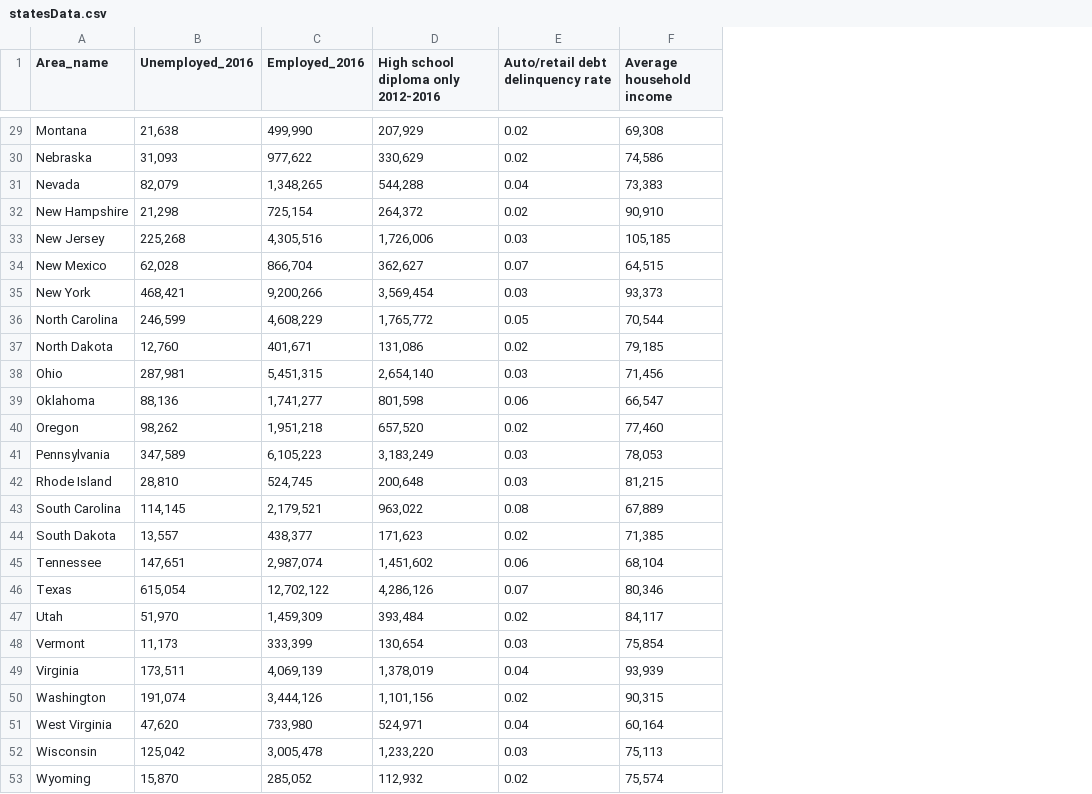
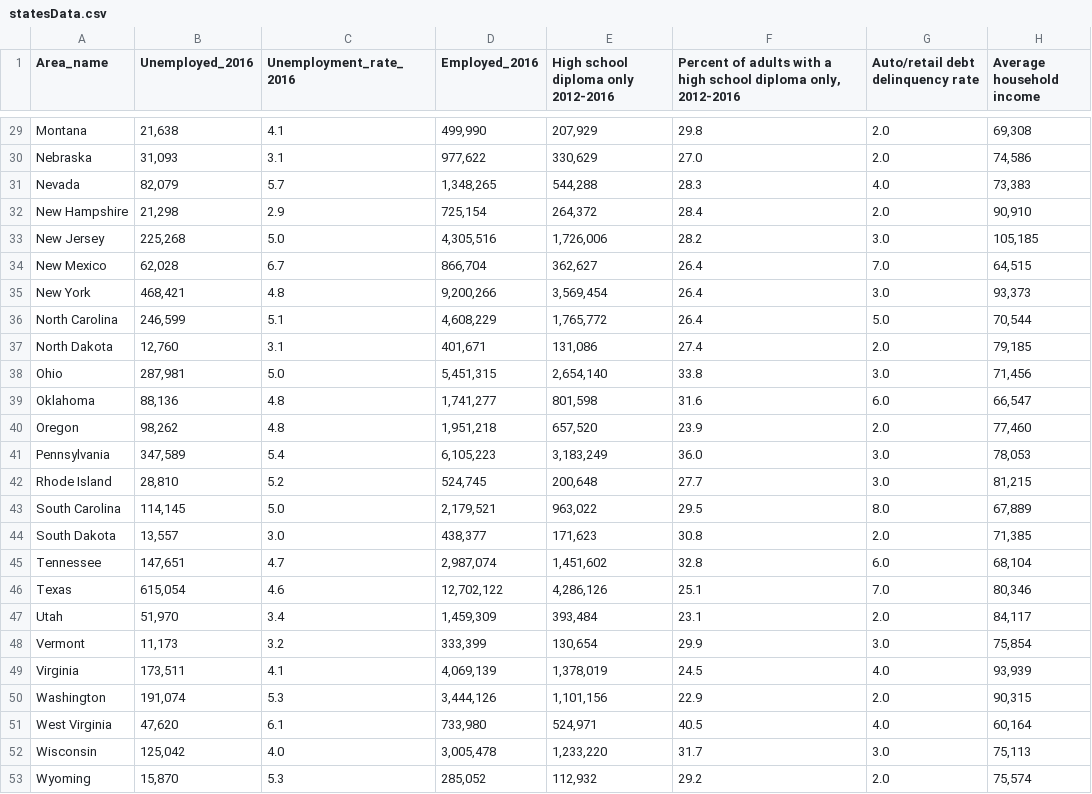
Before and after one commit to chrisbostrom/DataParser, a CSV file: data/statesData.csv, drawn as a sheet; only a part is shown, gaps mark what is left out; addresses are those after the commit; the diff covers the shown part only; the diff names each change by its address in the sheet, - before the commit and + after, or states it on an @@ line.

```diff
--- a/data/statesData.csv
+++ b/data/statesData.csv
+column C (Unemployment_rate_2016), rows 29-53: 4.1 | 3.1 | 5.7 | 2.9 | 5.0 | 6.7 | 4.8 | 5.1 | 3.1 | 5.0 | 4.8 | 4.8 | 5.4 | 5.2 | 5.0 | 3.0 | 4.7 | 4.6 | 3.4 | 3.2 | 4.1 | 5.3 | 6.1 | 4.0 | 5.3
+column F, row 1: Percent of adults with a high school diploma only, 2012-2016; rows 29-53: 29.8 | 27.0 | 28.3 | 28.4 | 28.2 | 26.4 | 26.4 | 26.4 | 27.4 | 33.8 | 31.6 | 23.9 | 36.0 | 27.7 | 29.5 | 30.8 | 32.8 | 25.1 | 23.1 | 29.9 | 24.5 | 22.9 | 40.5 | 31.7 | 29.2
-G29:G30: 0.02
+G29:G30: 2.0
-G31: 0.04
+G31: 4.0
-G32: 0.02
+G32: 2.0
-G33: 0.03
+G33: 3.0
-G34: 0.07
+G34: 7.0
-G35: 0.03
+G35: 3.0
-G36: 0.05
+G36: 5.0
-G37: 0.02
+G37: 2.0
-G38: 0.03
+G38: 3.0
-G39: 0.06
+G39: 6.0
-G40: 0.02
+G40: 2.0
-G41:G42: 0.03
+G41:G42: 3.0
-G43: 0.08
+G43: 8.0
-G44: 0.02
+G44: 2.0
-G45: 0.06
+G45: 6.0
-G46: 0.07
+G46: 7.0
-G47: 0.02
+G47: 2.0
-G48: 0.03
+G48: 3.0
-G49: 0.04
+G49: 4.0
-G50: 0.02
+G50: 2.0
-G51: 0.04
+G51: 4.0
-G52: 0.03
+G52: 3.0
-G53: 0.02
+G53: 2.0
```
Also changed, not shown: 27 edited cells elsewhere in this file, 5 other files.
